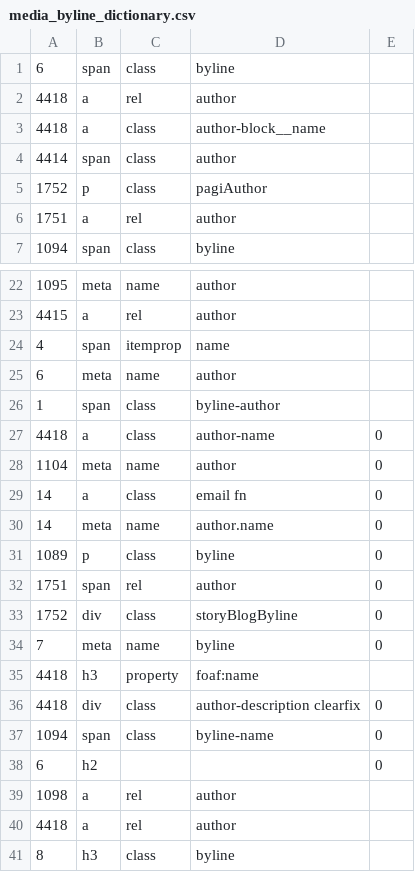
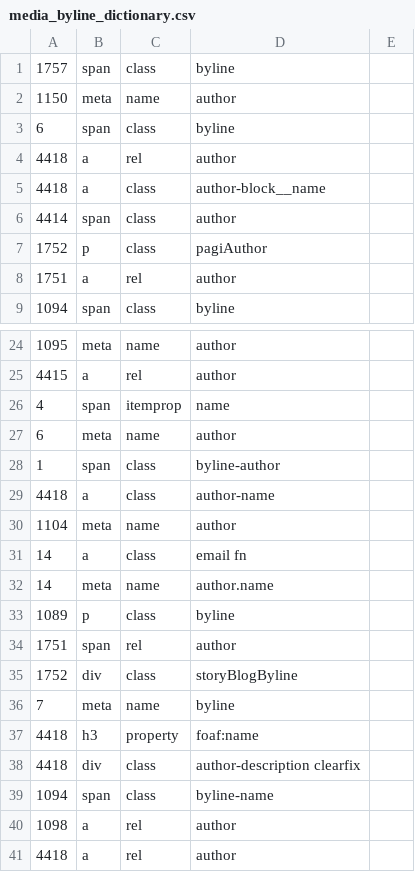
Before and after one commit to mitmedialab/oped-gender-report, a CSV file: data_acquisition/media_byline_dictionary.csv, drawn as a sheet; only a part is shown, gaps mark what is left out; the shorter side is filled out with more unchanged rows.

Commit message:
Updated dictionary

```diff
--- a/data_acquisition/media_byline_dictionary.csv
+++ b/data_acquisition/media_byline_dictionary.csv
@@ -1 +1,3 @@
+1757,span,class,byline
+1150,meta,name,author
 6,span,class,byline
@@ -26,14 +28,13 @@
 1,span,class,byline-author
-4418,a,class,author-name,0
-1104,meta,name,author,0
-14,a,class,email fn,0
-14,meta,name,author.name,0
-1089,p,class,byline,0
-1751,span,rel,author,0
-1752,div,class,storyBlogByline,0
-7,meta,name,byline,0
+4418,a,class,author-name
+1104,meta,name,author
+14,a,class,email fn
+14,meta,name,author.name
+1089,p,class,byline
+1751,span,rel,author
+1752,div,class,storyBlogByline
+7,meta,name,byline
 4418,h3,property,foaf:name
-4418,div,class,author-description clearfix,0
-1094,span,class,byline-name,0
-6,h2,,,0
+4418,div,class,author-description clearfix
+1094,span,class,byline-name
 1098,a,rel,author
```
